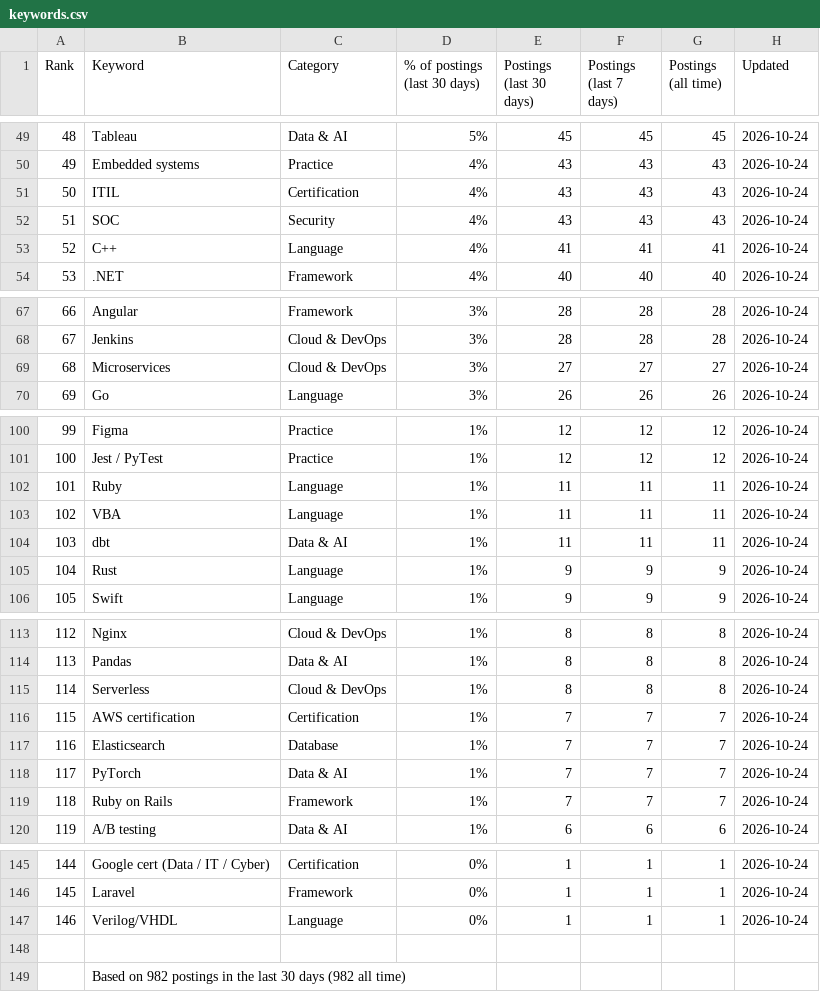
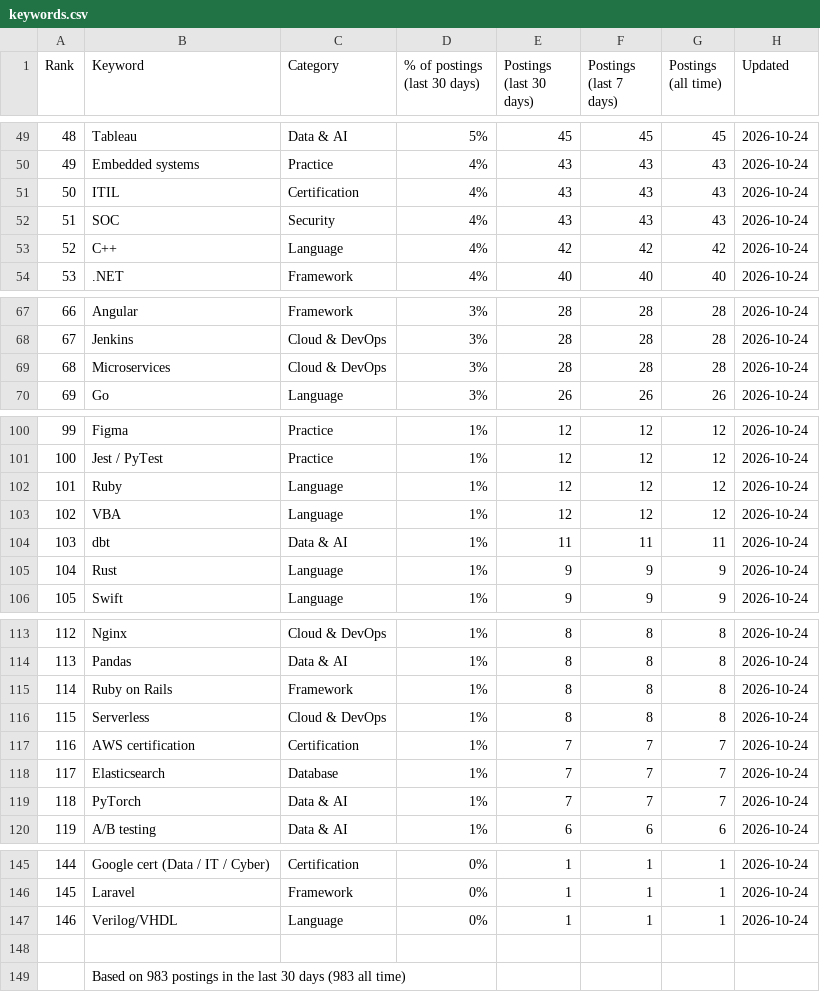
Before and after one commit to sagarh12/canada-jobs-feed, a CSV file: feed/keywords.csv, drawn as a sheet; only a part is shown, gaps mark what is left out; the diff covers the shown part only.

```diff
--- a/feed/keywords.csv
+++ b/feed/keywords.csv
@@ -52,3 +52,3 @@ Rank,Keyword,Category,% of postings (last 30 days),Postings (last 30 days),Posti
 51,SOC,Security,4%,43,43,43,2026-10-24
-52,C++,Language,4%,41,41,41,2026-10-24
+52,C++,Language,4%,42,42,42,2026-10-24
 53,.NET,Framework,4%,40,40,40,2026-10-24
@@ -68,3 +68,3 @@ Rank,Keyword,Category,% of postings (last 30 days),Postings (last 30 days),Posti
 67,Jenkins,Cloud & DevOps,3%,28,28,28,2026-10-24
-68,Microservices,Cloud & DevOps,3%,27,27,27,2026-10-24
+68,Microservices,Cloud & DevOps,3%,28,28,28,2026-10-24
 69,Go,Language,3%,26,26,26,2026-10-24
@@ -101,4 +101,4 @@ Rank,Keyword,Category,% of postings (last 30 days),Postings (last 30 days),Posti
 100,Jest / PyTest,Practice,1%,12,12,12,2026-10-24
-101,Ruby,Language,1%,11,11,11,2026-10-24
-102,VBA,Language,1%,11,11,11,2026-10-24
+101,Ruby,Language,1%,12,12,12,2026-10-24
+102,VBA,Language,1%,12,12,12,2026-10-24
 103,dbt,Data & AI,1%,11,11,11,2026-10-24
@@ -114,7 +114,7 @@ Rank,Keyword,Category,% of postings (last 30 days),Postings (last 30 days),Posti
 113,Pandas,Data & AI,1%,8,8,8,2026-10-24
-114,Serverless,Cloud & DevOps,1%,8,8,8,2026-10-24
-115,AWS certification,Certification,1%,7,7,7,2026-10-24
-116,Elasticsearch,Database,1%,7,7,7,2026-10-24
-117,PyTorch,Data & AI,1%,7,7,7,2026-10-24
-118,Ruby on Rails,Framework,1%,7,7,7,2026-10-24
+114,Ruby on Rails,Framework,1%,8,8,8,2026-10-24
+115,Serverless,Cloud & DevOps,1%,8,8,8,2026-10-24
+116,AWS certification,Certification,1%,7,7,7,2026-10-24
+117,Elasticsearch,Database,1%,7,7,7,2026-10-24
+118,PyTorch,Data & AI,1%,7,7,7,2026-10-24
 119,A/B testing,Data & AI,1%,6,6,6,2026-10-24
@@ -148,2 +148,2 @@ Rank,Keyword,Category,% of postings (last 30 days),Postings (last 30 days),Posti
 
-,Based on 982 postings in the last 30 days (982 all time)
+,Based on 983 postings in the last 30 days (983 all time)
```
Also changed, not shown: 63 edited cells elsewhere in this file, 3 other files.
